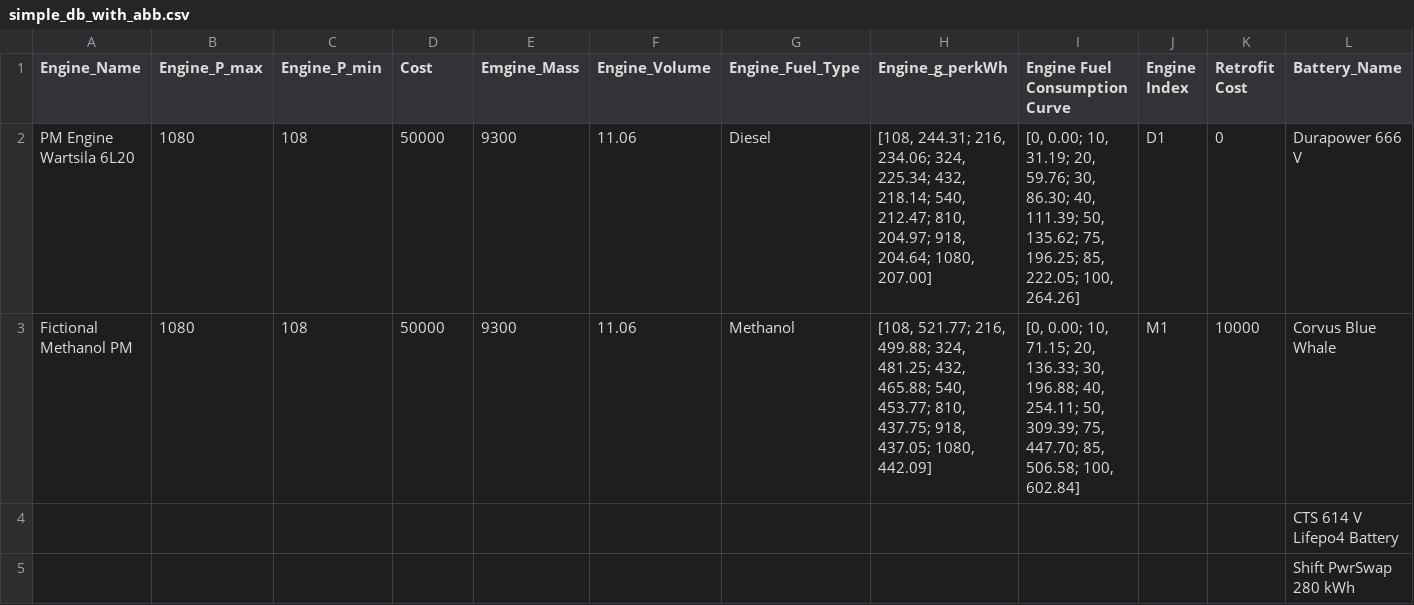
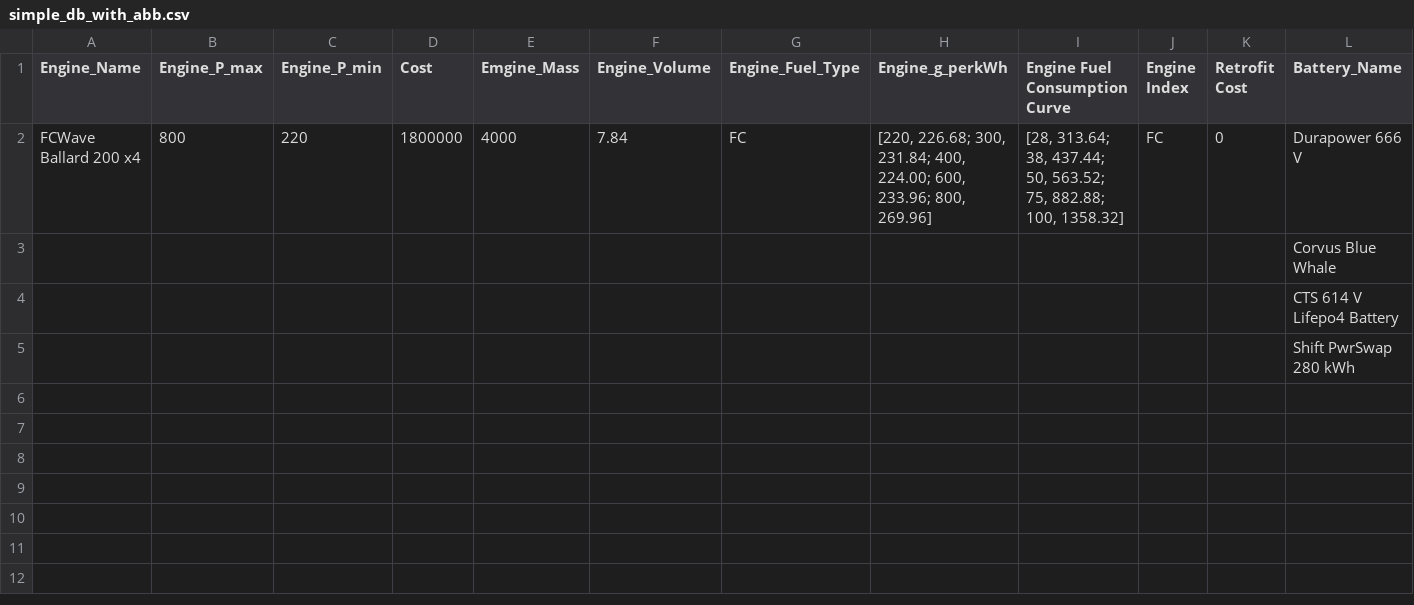
Before and after one commit to TonyNMS/sequential_batch_simulator, a CSV file: seq_batch_simulatior/src/assets/temp_db_assets/simple_db_with_abb.csv, drawn as a sheet; only a part is shown; the diff names each change by its address in the sheet, - before the commit and + after, or states it on an @@ line.

Commit message:
revised mo to include hydrogen fuel cell properties

```diff
--- a/seq_batch_simulatior/src/assets/temp_db_assets/simple_db_with_abb.csv
+++ b/seq_batch_simulatior/src/assets/temp_db_assets/simple_db_with_abb.csv
-A2 (Engine_Name): PM Engine Wartsila 6L20
+A2 (Engine_Name): FCWave Ballard 200 x4
-B2 (Engine_P_max): 1080
+B2 (Engine_P_max): 800
-C2 (Engine_P_min): 108
+C2 (Engine_P_min): 220
-D2 (Cost): 50000
+D2 (Cost): 1800000
-E2 (Emgine_Mass): 9300
+E2 (Emgine_Mass): 4000
-F2 (Engine_Volume): 11.06
+F2 (Engine_Volume): 7.84
-G2 (Engine_Fuel_Type): Diesel
+G2 (Engine_Fuel_Type): FC
-H2 (Engine_g_perkWh): [108, 244.31; 216, 234.06; 324, 225.34; 432, 218.14; 540, 212.47; 810, 204.97; 918, 204.64; 1080, 207.00]
+H2 (Engine_g_perkWh): [220, 226.68; 300, 231.84; 400, 224.00; 600, 233.96; 800, 269.96]
-I2 (Engine Fuel Consumption Curve): [0, 0.00; 10, 31.19; 20, 59.76; 30, 86.30; 40, 111.39; 50, 135.62; 75, 196.25; 85, 222.05; 100, 264.26]
+I2 (Engine Fuel Consumption Curve): [28, 313.64; 38, 437.44; 50, 563.52; 75, 882.88; 100, 1358.32]
-J2 (Engine Index): D1
+J2 (Engine Index): FC
-A3 (Engine_Name): Fictional Methanol PM
+A3 (Engine_Name): (empty)
-B3 (Engine_P_max): 1080
+B3 (Engine_P_max): (empty)
-C3 (Engine_P_min): 108
+C3 (Engine_P_min): (empty)
-D3 (Cost): 50000
+D3 (Cost): (empty)
-E3 (Emgine_Mass): 9300
+E3 (Emgine_Mass): (empty)
-F3 (Engine_Volume): 11.06
+F3 (Engine_Volume): (empty)
-G3 (Engine_Fuel_Type): Methanol
+G3 (Engine_Fuel_Type): (empty)
-H3 (Engine_g_perkWh): [108, 521.77; 216, 499.88; 324, 481.25; 432, 465.88; 540, 453.77; 810, 437.75; 918, 437.05; 1080, 442.09]
+H3 (Engine_g_perkWh): (empty)
-I3 (Engine Fuel Consumption Curve): [0, 0.00; 10, 71.15; 20, 136.33; 30, 196.88; 40, 254.11; 50, 309.39; 75, 447.70; 85, 506.58; 100, 602.84]
+I3 (Engine Fuel Consumption Curve): (empty)
-J3 (Engine Index): M1
+J3 (Engine Index): (empty)
-K3 (Retrofit Cost): 10000
+K3 (Retrofit Cost): (empty)
```
Also changed, not shown: 5 other files.
